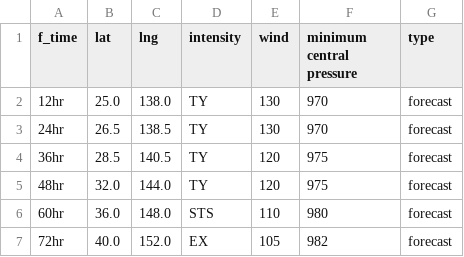
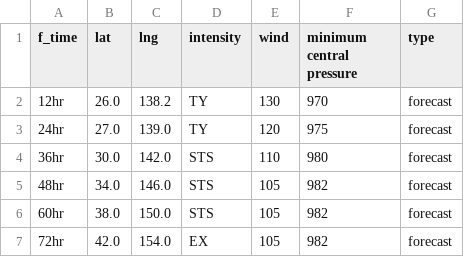
Before and after one commit to zax41006-bot/MMC-TC, a CSV file: forecast_track_Q.csv, drawn as a sheet.

Commit message:
更新 forecast_track_Q.csv

```diff
--- a/forecast_track_Q.csv
+++ b/forecast_track_Q.csv
@@ -1,7 +1,7 @@
 f_time,lat,lng,intensity,wind,minimum central pressure,type
-12hr,25.0,138.0,TY,130,970,forecast
-24hr,26.5,138.5,TY,130,970,forecast
-36hr,28.5,140.5,TY,120,975,forecast
-48hr,32.0,144.0,TY,120,975,forecast
-60hr,36.0,148.0,STS,110,980,forecast
-72hr,40.0,152.0,EX,105,982,forecast
+12hr,26.0,138.2,TY,130,970,forecast
+24hr,27.0,139.0,TY,120,975,forecast
+36hr,30.0,142.0,STS,110,980,forecast
+48hr,34.0,146.0,STS,105,982,forecast
+60hr,38.0,150.0,STS,105,982,forecast
+72hr,42.0,154.0,EX,105,982,forecast
```
